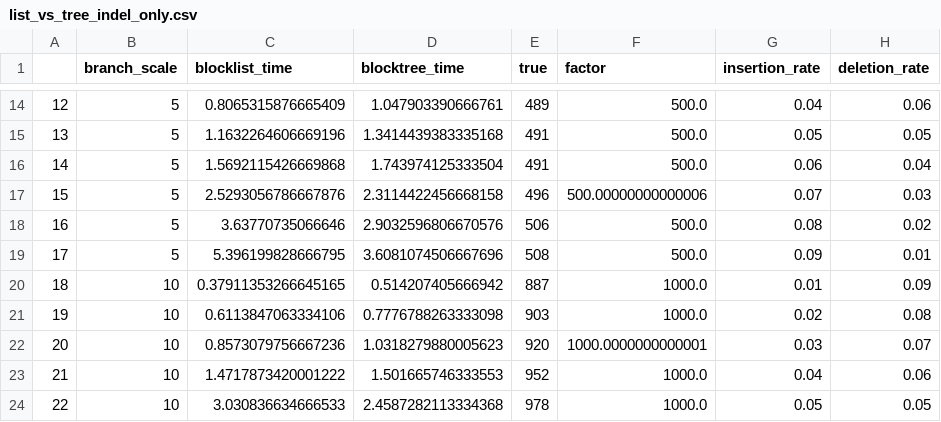
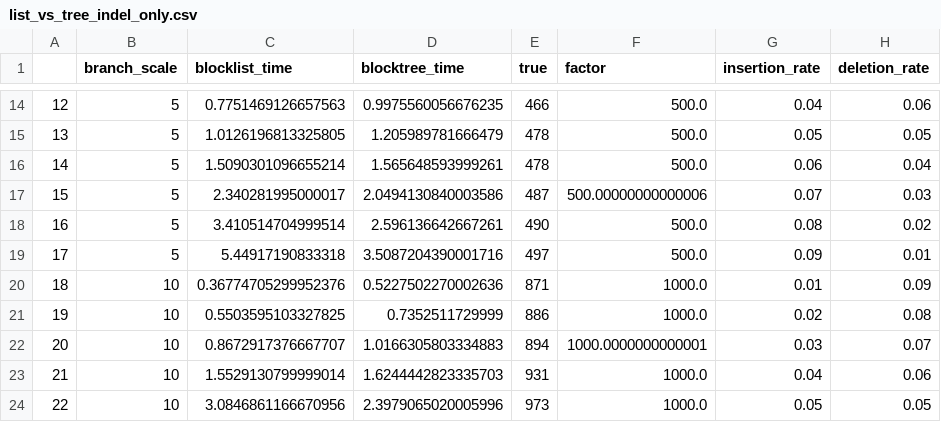
Before and after one commit to nimrodSerokTAU/evo-sim, a CSV file: benchmark/assets/data/list_vs_tree_indel_only.csv, drawn as a sheet; only a part is shown, gaps mark what is left out; the diff covers the shown part only.

```diff
--- a/benchmark/assets/data/list_vs_tree_indel_only.csv
+++ b/benchmark/assets/data/list_vs_tree_indel_only.csv
@@ -14,11 +14,11 @@
-12,5,0.8065315876665409,1.047903390666761,489,500.0,0.04,0.06
-13,5,1.1632264606669196,1.3414439383335168,491,500.0,0.05,0.05
-14,5,1.5692115426669868,1.743974125333504,491,500.0,0.06,0.04
-15,5,2.5293056786667876,2.3114422456668158,496,500.00000000000006,0.07,0.03
-16,5,3.63770735066646,2.9032596806670576,506,500.0,0.08,0.02
-17,5,5.396199828666795,3.6081074506667696,508,500.0,0.09,0.01
-18,10,0.37911353266645165,0.514207405666942,887,1000.0,0.01,0.09
-19,10,0.6113847063334106,0.7776788263333098,903,1000.0,0.02,0.08
-20,10,0.8573079756667236,1.0318279880005623,920,1000.0000000000001,0.03,0.07
-21,10,1.4717873420001222,1.501665746333553,952,1000.0,0.04,0.06
-22,10,3.030836634666533,2.4587282113334368,978,1000.0,0.05,0.05
+12,5,0.7751469126657563,0.9975560056676235,466,500.0,0.04,0.06
+13,5,1.0126196813325805,1.205989781666479,478,500.0,0.05,0.05
+14,5,1.5090301096655214,1.565648593999261,478,500.0,0.06,0.04
+15,5,2.340281995000017,2.0494130840003586,487,500.00000000000006,0.07,0.03
+16,5,3.410514704999514,2.596136642667261,490,500.0,0.08,0.02
+17,5,5.44917190833318,3.5087204390001716,497,500.0,0.09,0.01
+18,10,0.36774705299952376,0.5227502270002636,871,1000.0,0.01,0.09
+19,10,0.5503595103327825,0.7352511729999,886,1000.0,0.02,0.08
+20,10,0.8672917376667707,1.0166305803334883,894,1000.0000000000001,0.03,0.07
+21,10,1.5529130799999014,1.6244442823335703,931,1000.0,0.04,0.06
+22,10,3.0846861166670956,2.3979065020005996,973,1000.0,0.05,0.05
```
Also changed, not shown: 48 edited cells elsewhere in this file, benchmark/assets/data/algorithms_comparison_indels_orthomam.csv, benchmark/assets/data/naive_list_tree_comparison.csv, 48 other files.
